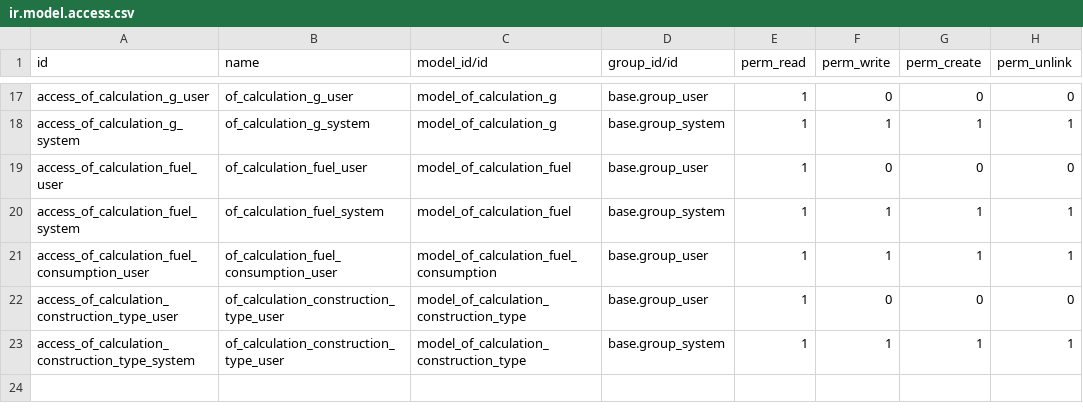
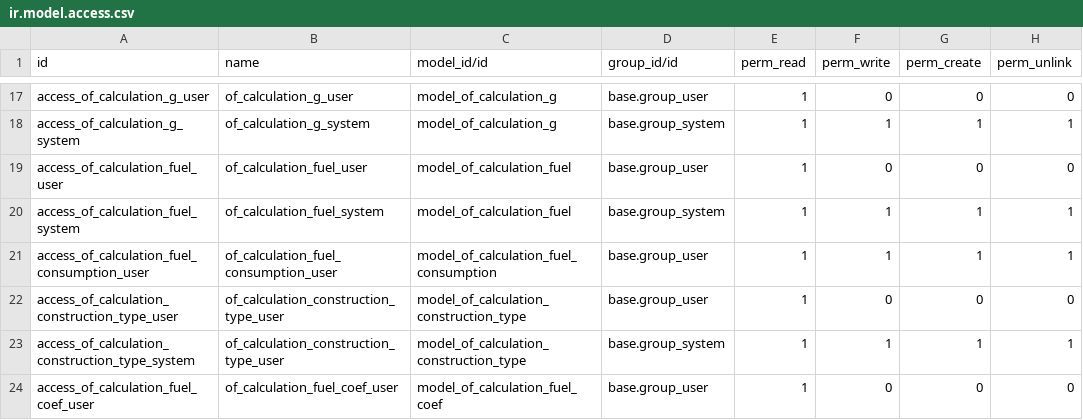
Before and after one commit to odof/openfire, a CSV file: of_calculation_heat_loss/security/ir.model.access.csv, drawn as a sheet; only a part is shown, gaps mark what is left out; the diff names each change by its address in the sheet, - before the commit and + after, or states it on an @@ line.

```diff
--- a/of_calculation_heat_loss/security/ir.model.access.csv
+++ b/of_calculation_heat_loss/security/ir.model.access.csv
+row 24: access_of_calculation_fuel_coef_user | of_calculation_fuel_coef_user | model_of_calculation_fuel_coef | base.group_user | 1 | 0 | 0 | 0
```
Also changed, not shown: of_website_calculation_heat_loss/security/ir.model.access.csv, 15 other files.
